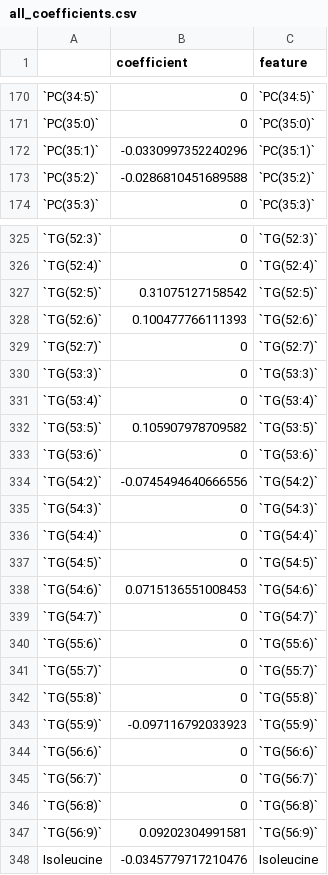
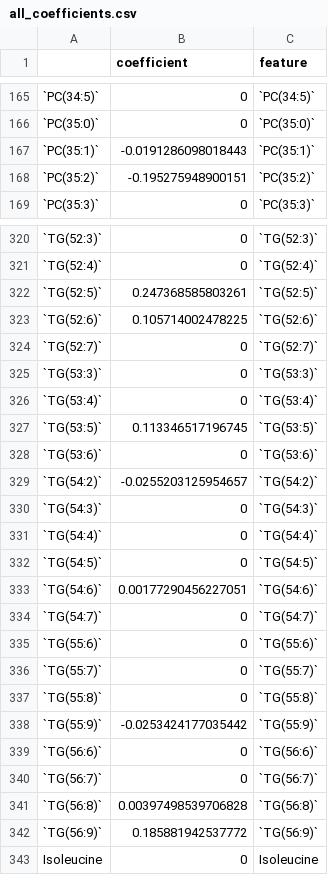
Before and after one commit to KeshavKumarSrinivasa/UGent_Bias_Correction_App, a CSV file: all_coefficients.csv, drawn as a sheet; only a part is shown, gaps mark what is left out; the diff covers the shown part only.

```diff
--- a/all_coefficients.csv
+++ b/all_coefficients.csv
@@ -171,4 +166,4 @@
 "`PC(35:0)`",0,"`PC(35:0)`"
-"`PC(35:1)`",-0.0330997352240296,"`PC(35:1)`"
-"`PC(35:2)`",-0.0286810451689588,"`PC(35:2)`"
+"`PC(35:1)`",-0.0191286098018443,"`PC(35:1)`"
+"`PC(35:2)`",-0.195275948900151,"`PC(35:2)`"
 "`PC(35:3)`",0,"`PC(35:3)`"
@@ -326,4 +321,4 @@
 "`TG(52:4)`",0,"`TG(52:4)`"
-"`TG(52:5)`",0.31075127158542,"`TG(52:5)`"
-"`TG(52:6)`",0.100477766111393,"`TG(52:6)`"
+"`TG(52:5)`",0.247368585803261,"`TG(52:5)`"
+"`TG(52:6)`",0.105714002478225,"`TG(52:6)`"
 "`TG(52:7)`",0,"`TG(52:7)`"
@@ -331,5 +326,5 @@
 "`TG(53:4)`",0,"`TG(53:4)`"
-"`TG(53:5)`",0.105907978709582,"`TG(53:5)`"
+"`TG(53:5)`",0.113346517196745,"`TG(53:5)`"
 "`TG(53:6)`",0,"`TG(53:6)`"
-"`TG(54:2)`",-0.0745494640666556,"`TG(54:2)`"
+"`TG(54:2)`",-0.0255203125954657,"`TG(54:2)`"
 "`TG(54:3)`",0,"`TG(54:3)`"
@@ -337,3 +332,3 @@
 "`TG(54:5)`",0,"`TG(54:5)`"
-"`TG(54:6)`",0.0715136551008453,"`TG(54:6)`"
+"`TG(54:6)`",0.00177290456227051,"`TG(54:6)`"
 "`TG(54:7)`",0,"`TG(54:7)`"
@@ -342,7 +337,7 @@
 "`TG(55:8)`",0,"`TG(55:8)`"
-"`TG(55:9)`",-0.097116792033923,"`TG(55:9)`"
+"`TG(55:9)`",-0.0253424177035442,"`TG(55:9)`"
 "`TG(56:6)`",0,"`TG(56:6)`"
 "`TG(56:7)`",0,"`TG(56:7)`"
-"`TG(56:8)`",0,"`TG(56:8)`"
-"`TG(56:9)`",0.09202304991581,"`TG(56:9)`"
-"Isoleucine",-0.0345779717210476,"Isoleucine"
+"`TG(56:8)`",0.00397498539706828,"`TG(56:8)`"
+"`TG(56:9)`",0.185881942537772,"`TG(56:9)`"
+"Isoleucine",0,"Isoleucine"
```
Also changed, not shown: 5 removed rows and 52 edited cells elsewhere in this file, 7 other files.
